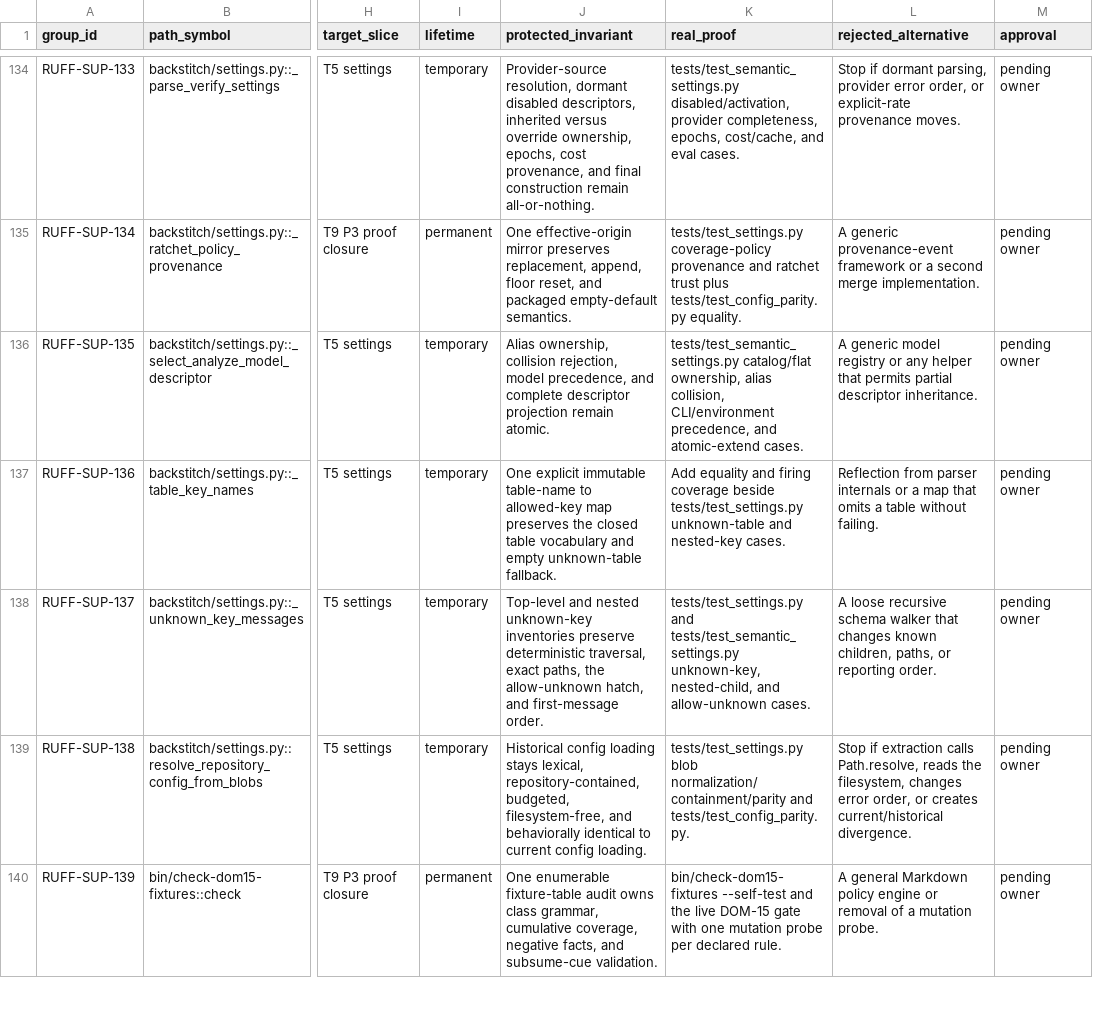
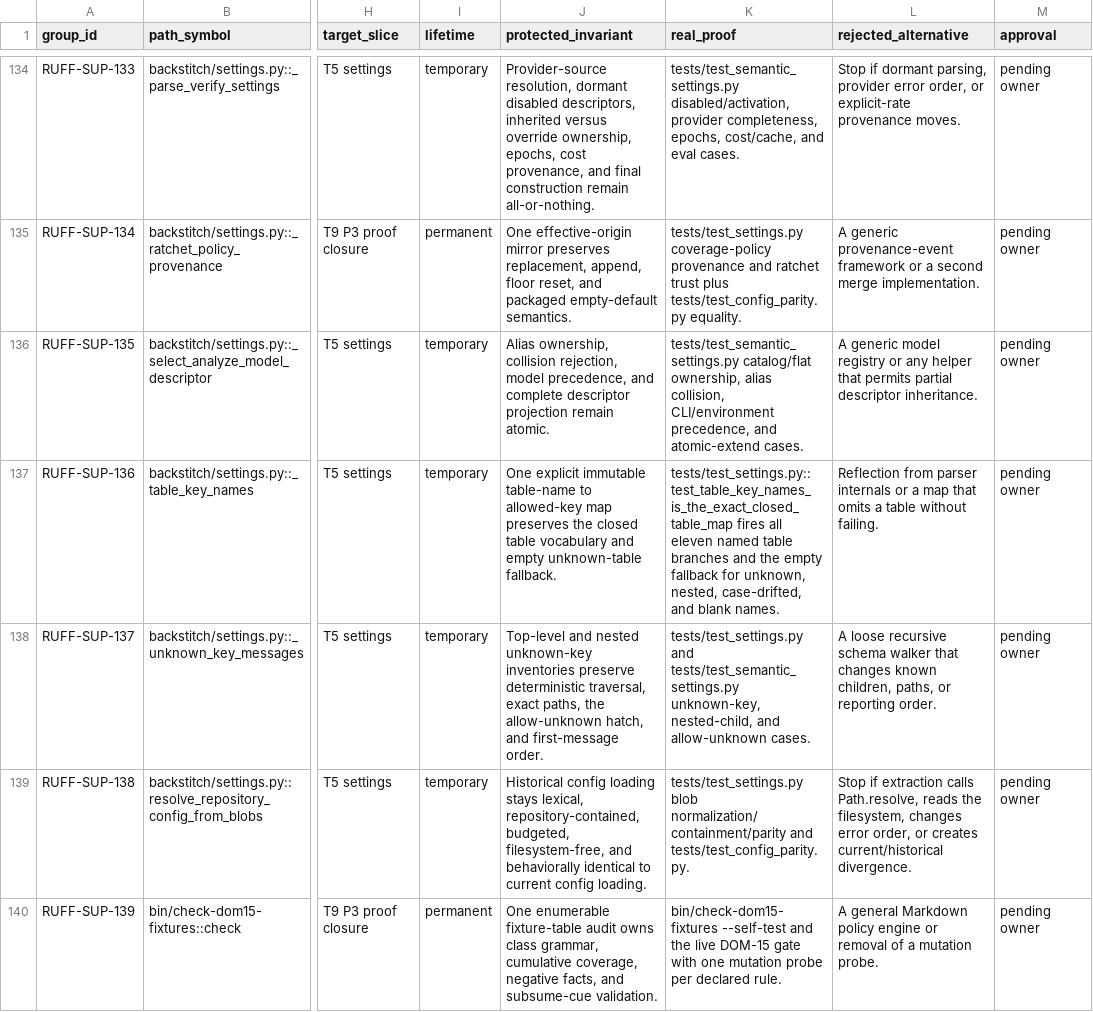
Before and after one commit to VanL/backstitch, a TSV file: docs/plans/artifacts/2026-08-05-ruff-suppression-activation-ledger.tsv, drawn as a sheet; only a part is shown, gaps mark what is left out; the diff covers the shown part only; the diff names each change by its address in the sheet, - before the commit and + after, or states it on an @@ line.

```diff
--- a/docs/plans/artifacts/2026-08-05-ruff-suppression-activation-ledger.tsv
+++ b/docs/plans/artifacts/2026-08-05-ruff-suppression-activation-ledger.tsv
-K137 (real_proof): Add equality and firing coverage beside tests/test_settings.py unknown-table and nested-key cases.
+K137 (real_proof): tests/test_settings.py::test_table_key_names_is_the_exact_closed_table_map fires all eleven named table branches and the empty fallback for unknown, nested, case-drifted, and blank names.
```
Also changed, not shown: 3 edited cells elsewhere in this file, 6 other files.
